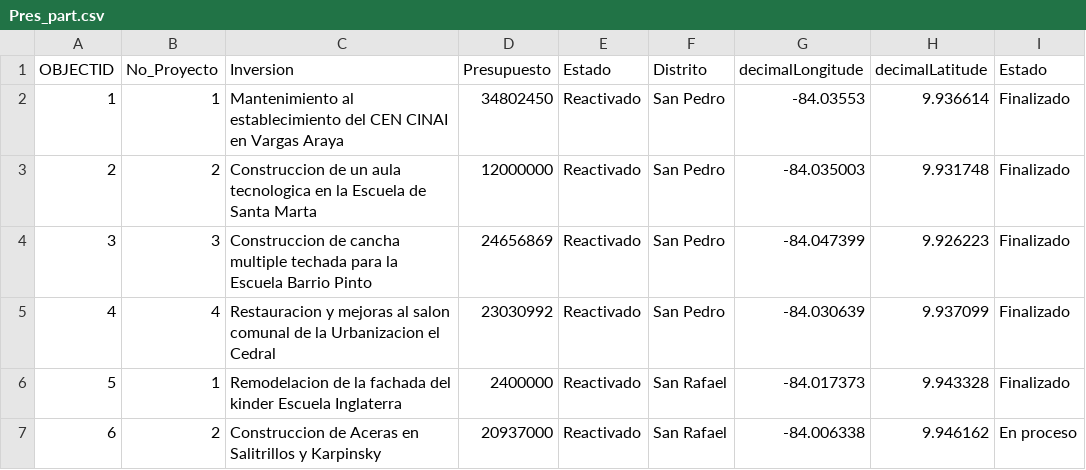
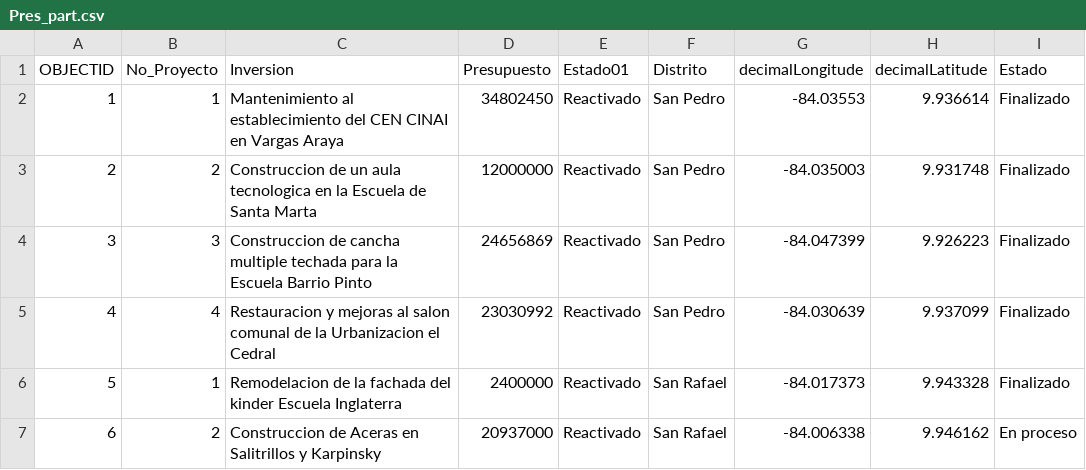
Before and after one commit to MontserratJB/tarea03-shinyapp, a CSV file: Pres_part.csv, drawn as a sheet; only a part is shown.

Commit message:
actualización estados csv

```diff
--- a/Pres_part.csv
+++ b/Pres_part.csv
@@ -1,2 +1,2 @@
-OBJECTID;No_Proyecto;Inversion;Presupuesto;Estado;Distrito;decimalLongitude;decimalLatitude;Estado
+OBJECTID;No_Proyecto;Inversion;Presupuesto;Estado01;Distrito;decimalLongitude;decimalLatitude;Estado
 1;1;Mantenimiento al establecimiento del CEN CINAI en Vargas Araya;34802450;Reactivado;San Pedro;-84.03553;9.936614;Finalizado
```
Also changed, not shown: 1 other file.
